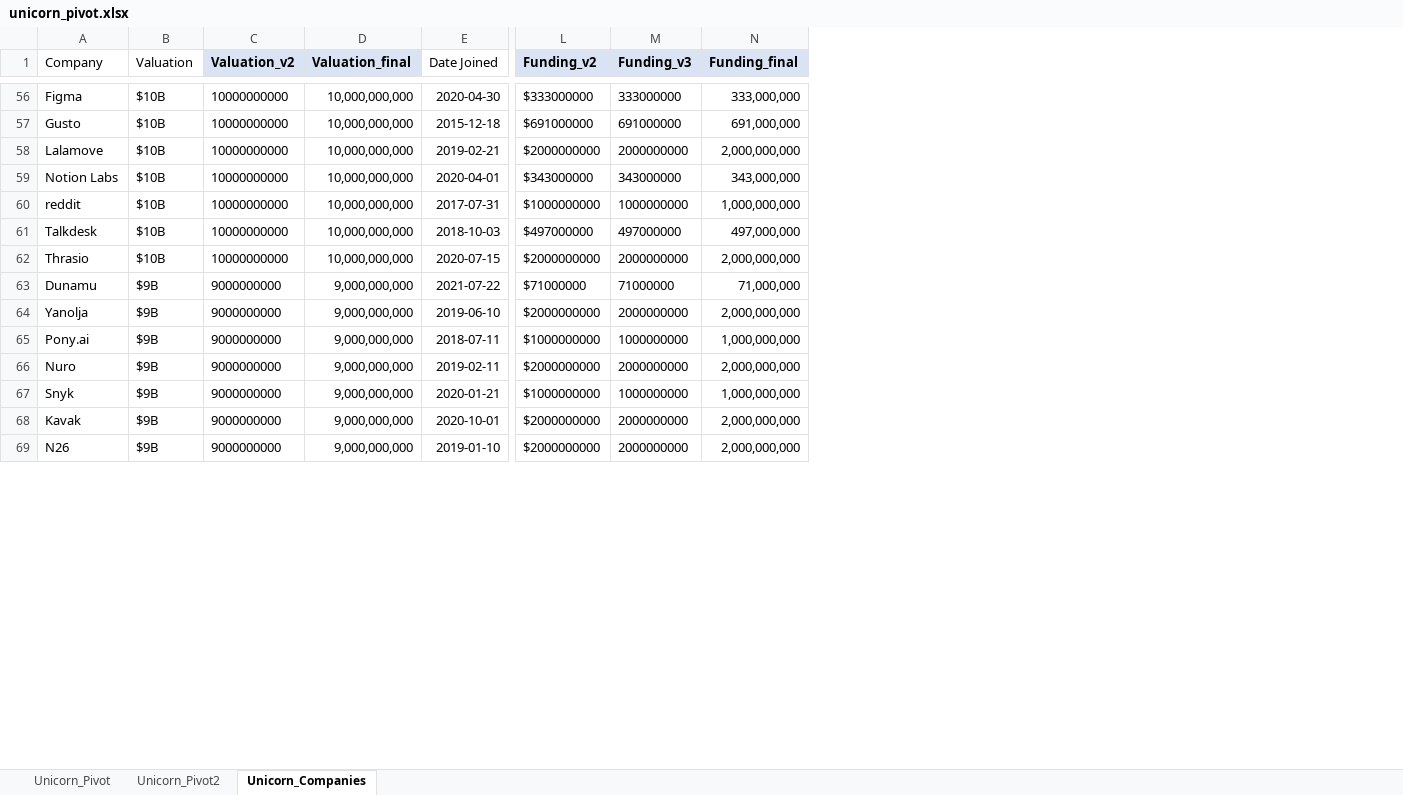
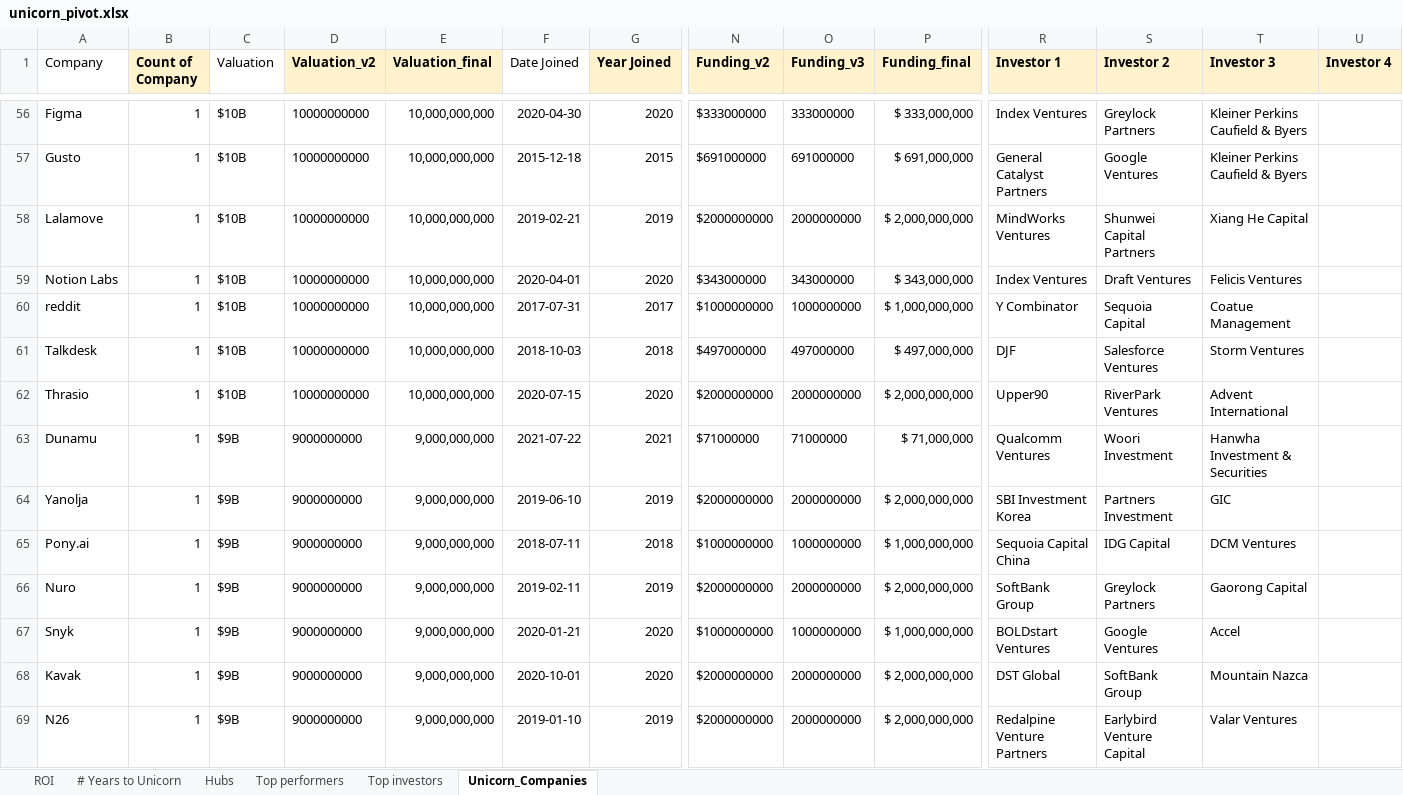
Before and after one commit to sturner22/proj-excel, an Excel workbook: unicorn_pivot.xlsx, sheet Unicorn_Companies, drawn as a sheet; only a part is shown, gaps mark what is left out; values as stored, in another font and other column widths than the file's, no borders; addresses are those after the commit; the diff covers the shown part only; the diff names each change by its address in the sheet, - before the commit and + after, or states it on an @@ line.

Commit message:
Update unicorn_pivot.xlsx

```diff
--- a/unicorn_pivot.xlsx (sheet Unicorn_Companies)
+++ b/unicorn_pivot.xlsx (sheet Unicorn_Companies)
-sheet tab: Unicorn_Pivot
-sheet tab: Unicorn_Pivot2
+sheet tab: ROI
+sheet tab: # Years to Unicorn
+sheet tab: Hubs
+sheet tab: Top performers
+sheet tab: Top investors
+column B (Count of Company), rows 56-69: all 1
+column G (Year Joined), rows 56-69: 2020 | 2015 | 2019 | 2020 | 2017 | 2018 | 2020 | 2021 | 2019 | 2018 | 2019 | 2020 | 2020 | 2019
+column R (Investor 1), rows 56-69: Index Ventures | General Catalyst Partners | MindWorks Ventures | Index Ventures | Y Combinator | DJF | Upper90 | Qualcomm Ventures | SBI Investment Korea | Sequoia Capital China | SoftBank Group | BOLDstart Ventures | DST Global | Redalpine Venture Partners
+column S (Investor 2), rows 56-69: Greylock Partners | Google Ventures | Shunwei Capital Partners | Draft Ventures | Sequoia Capital | Salesforce Ventures | RiverPark Ventures | Woori Investment | Partners Investment | IDG Capital | Greylock Partners | Google Ventures | SoftBank Group | Earlybird Venture Capital
+column T (Investor 3), rows 56-69: Kleiner Perkins Caufield & Byers | Kleiner Perkins Caufield & Byers | Xiang He Capital | Felicis Ventures | Coatue Management | Storm Ventures | Advent International | Hanwha Investment & Securities | GIC | DCM Ventures | Gaorong Capital | Accel | Mountain Nazca | Valar Ventures
+column U (Investor 4), empty
-D1:E1 fill: #DAE3F3
+D1:E1 fill: #FFF2CC
-N1:P1 fill: #DAE3F3
+N1:P1 fill: #FFF2CC
-P56 (Funding_final): 333,000,000
+P56 (Funding_final): $ 333,000,000
-P57 (Funding_final): 691,000,000
+P57 (Funding_final): $ 691,000,000
-P58 (Funding_final): 2,000,000,000
+P58 (Funding_final): $ 2,000,000,000
-P59 (Funding_final): 343,000,000
+P59 (Funding_final): $ 343,000,000
-P60 (Funding_final): 1,000,000,000
+P60 (Funding_final): $ 1,000,000,000
-P61 (Funding_final): 497,000,000
+P61 (Funding_final): $ 497,000,000
-P62 (Funding_final): 2,000,000,000
+P62 (Funding_final): $ 2,000,000,000
-P63 (Funding_final): 71,000,000
+P63 (Funding_final): $ 71,000,000
-P64 (Funding_final): 2,000,000,000
+P64 (Funding_final): $ 2,000,000,000
-P65 (Funding_final): 1,000,000,000
+P65 (Funding_final): $ 1,000,000,000
-P66 (Funding_final): 2,000,000,000
+P66 (Funding_final): $ 2,000,000,000
-P67 (Funding_final): 1,000,000,000
+P67 (Funding_final): $ 1,000,000,000
-P68:P69 (Funding_final): 2,000,000,000
+P68:P69 (Funding_final): $ 2,000,000,000
```
Also changed, not shown: 1072 edited cells elsewhere in this sheet, formulas that keep their value, charts or pictures.
